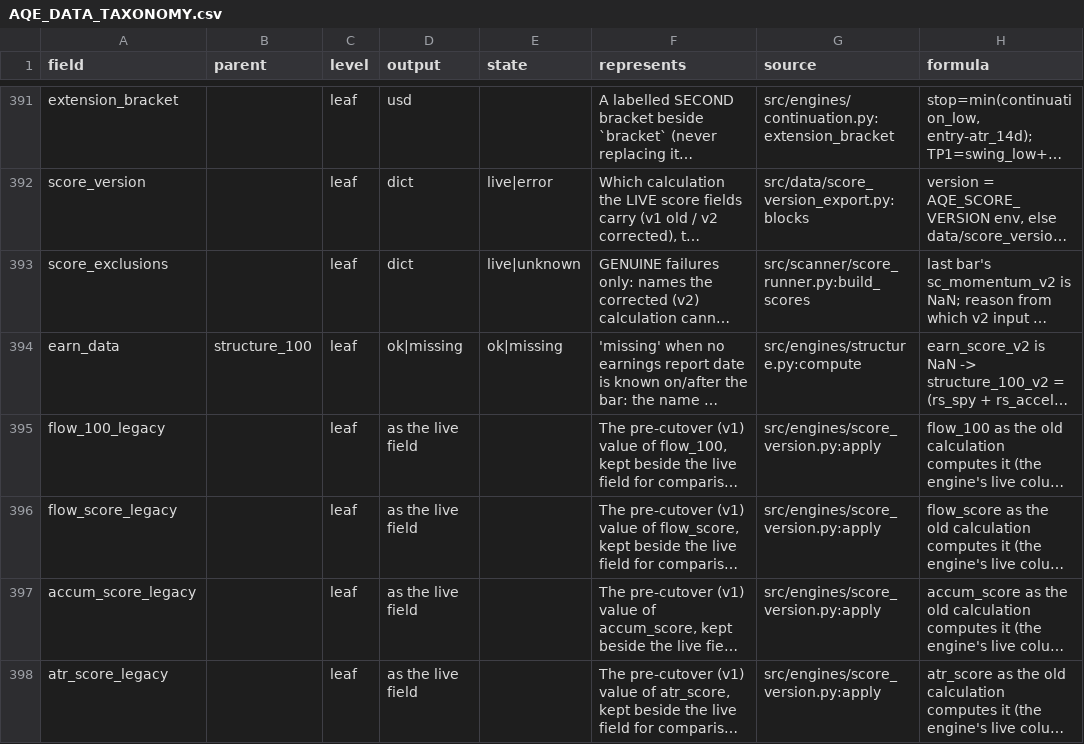
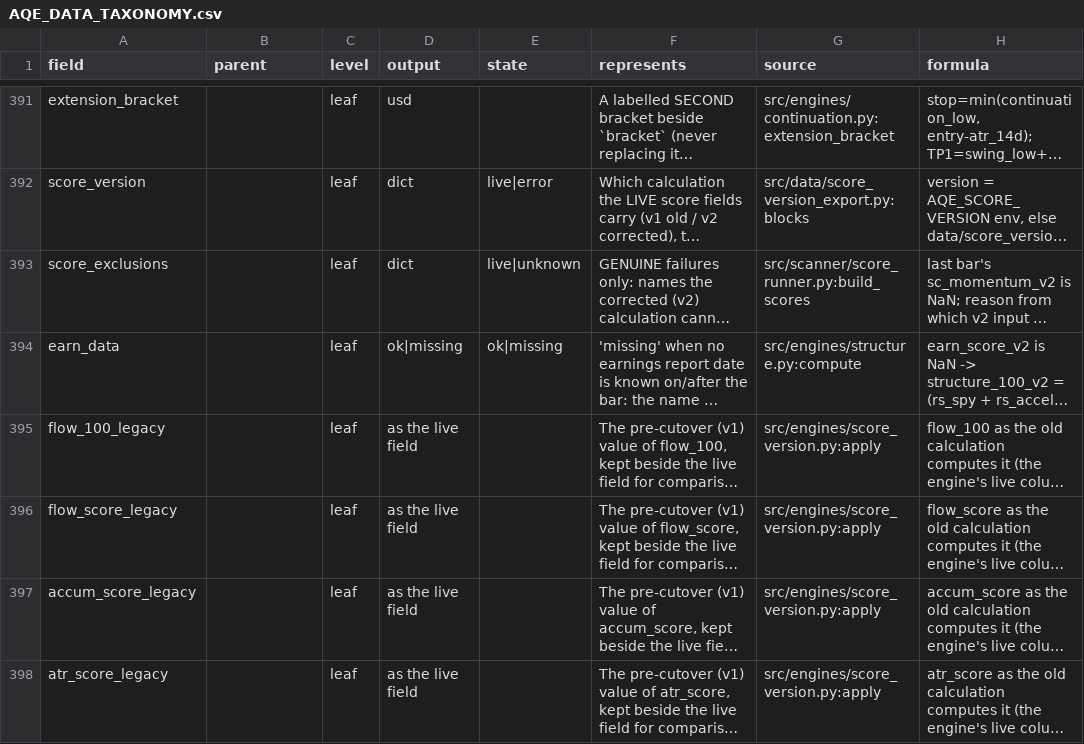
Before and after one commit to TongIncomeWheel/AQE, a CSV file: docs/AQE_DATA_TAXONOMY.csv, drawn as a sheet; only a part is shown, gaps mark what is left out; long unchanged cells end in …; the diff names each change by its address in the sheet, - before the commit and + after, or states it on an @@ line.

```diff
--- a/docs/AQE_DATA_TAXONOMY.csv
+++ b/docs/AQE_DATA_TAXONOMY.csv
-B394 (parent): structure_100
+B394 (parent): (empty)
```
Also changed, not shown: 1 other file.
